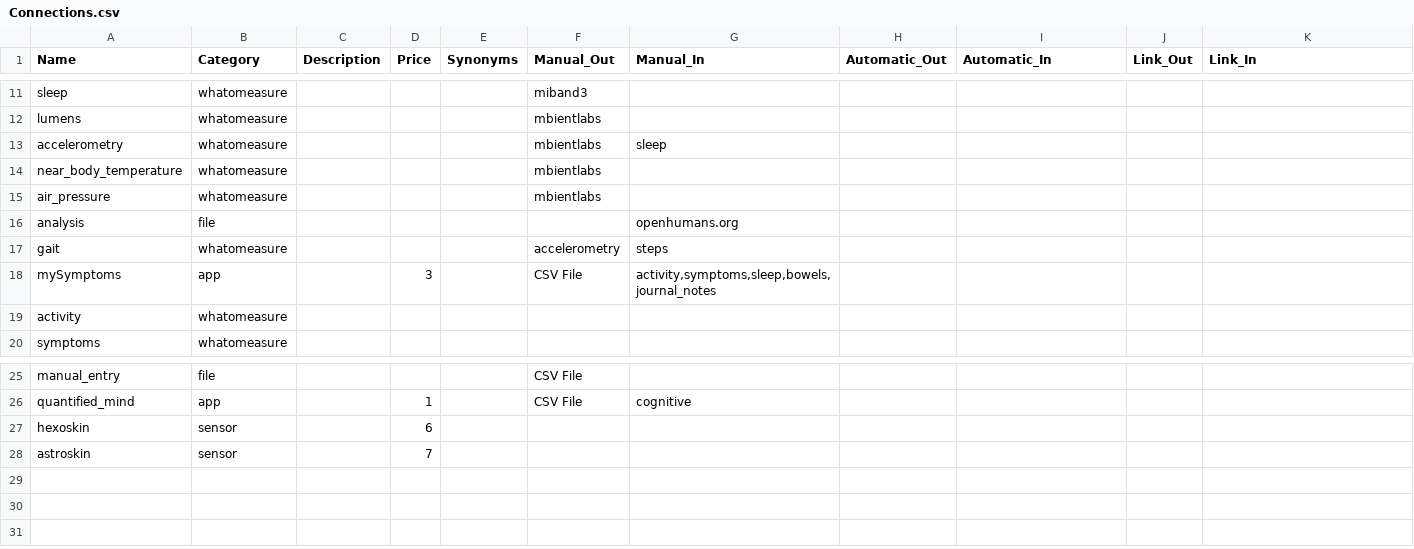
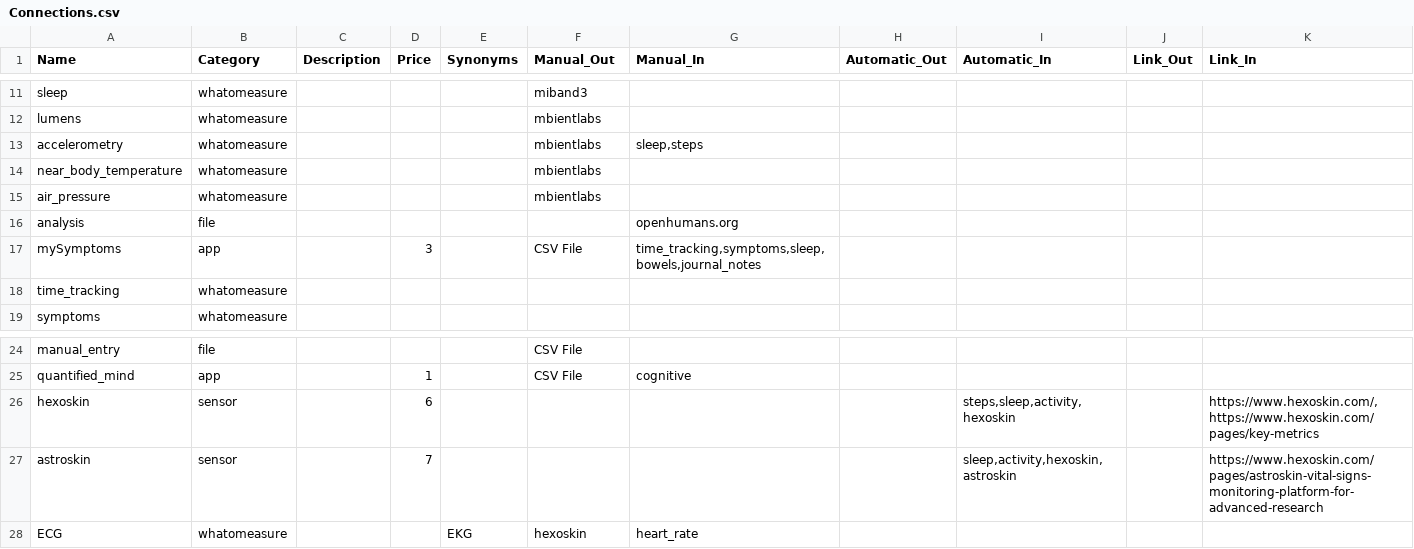
Before and after one commit to ran88dom99/QS-data-flow-network-graph, a CSV file: Connections.csv, drawn as a sheet; only a part is shown, gaps mark what is left out; removed rows and columns are numbered as before the commit, all else as after; the diff names each change by its address in the sheet, - before the commit and + after, or states it on an @@ line.

```diff
--- a/Connections.csv
+++ b/Connections.csv
-G13 (Manual_In): sleep
+G13 (Manual_In): sleep,steps
-row 17: gait | whatomeasure |  |  |  | accelerometry | steps
-G17 (Manual_In): activity,symptoms,sleep,bowels,journal_notes
+G17 (Manual_In): time_tracking,symptoms,sleep,bowels,journal_notes
-A18 (Name): activity
+A18 (Name): time_tracking
-I26 (Automatic_In): (empty)
+I26 (Automatic_In): steps,sleep,activity,hexoskin
-K26 (Link_In): (empty)
+K26 (Link_In): https://www.hexoskin.com/,https://www.hexoskin.com/pages/key-metrics
-I27 (Automatic_In): (empty)
+I27 (Automatic_In): sleep,activity,hexoskin,astroskin
-K27 (Link_In): (empty)
+K27 (Link_In): https://www.hexoskin.com/pages/astroskin-vital-signs-monitoring-platform-for-advanced-research
+row 28: ECG | whatomeasure |  |  | EKG | hexoskin | heart_rate
```
Also changed, not shown: 6 other files.
